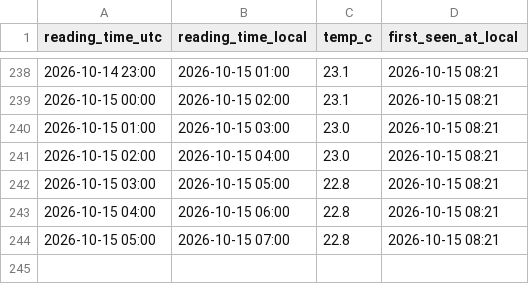
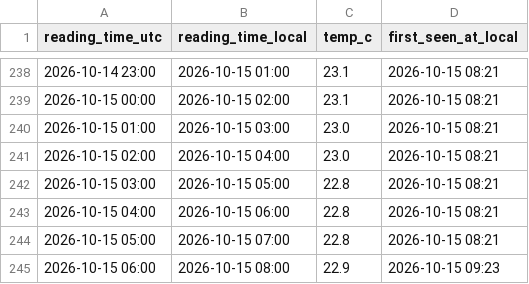
Before and after one commit to jezisko11/actual-web-data, a CSV file: buoy_hourly.csv, drawn as a sheet; only a part is shown, gaps mark what is left out; the diff names each change by its address in the sheet, - before the commit and + after, or states it on an @@ line.

```diff
--- a/buoy_hourly.csv
+++ b/buoy_hourly.csv
+row 245: 2026-10-15 06:00 | 2026-10-15 08:00 | 22.9 | 2026-10-15 09:23
```
Also changed, not shown: sea_temp_log.csv.
